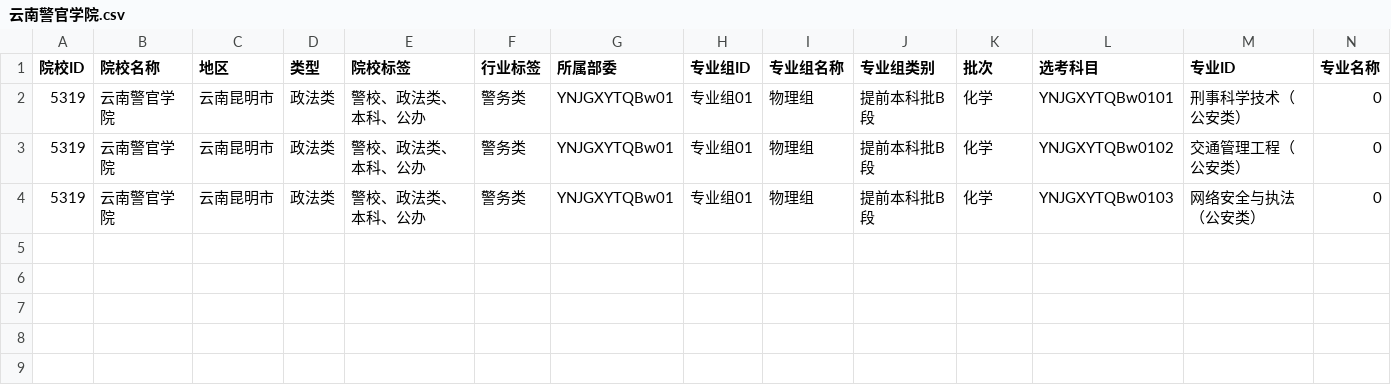
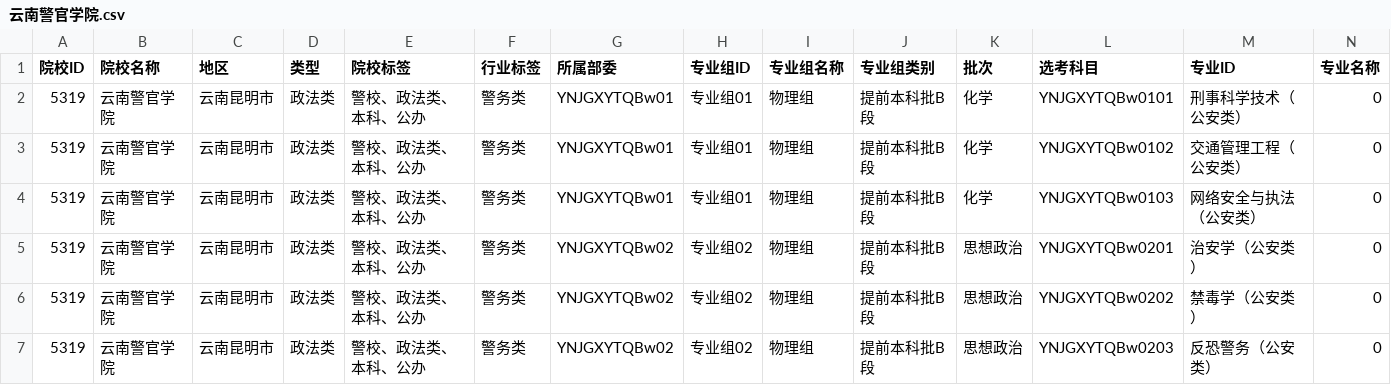
Before and after one commit to ADD574929477/2026, a CSV file: 云南警官学院.csv, drawn as a sheet; only a part is shown; rows hold the shown columns only; the diff names each change by its address in the sheet, - before the commit and + after, or states it on an @@ line.

Commit message:
feat: 录入CSV文件数据
Co-authored-by: traeagent <traeagent@users.noreply.github.com>

```diff
--- a/云南警官学院.csv
+++ b/云南警官学院.csv
+row 5: 5319 | 云南警官学院 | 云南昆明市 | 政法类 | 警校、政法类、本科、公办 | 警务类 | YNJGXYTQBw02 | 专业组02 | 物理组 | 提前本科批B段 | 思想政治 | YNJGXYTQBw0201 | 治安学（公安类） | 0
+row 6: 5319 | 云南警官学院 | 云南昆明市 | 政法类 | 警校、政法类、本科、公办 | 警务类 | YNJGXYTQBw02 | 专业组02 | 物理组 | 提前本科批B段 | 思想政治 | YNJGXYTQBw0202 | 禁毒学（公安类） | 0
+row 7: 5319 | 云南警官学院 | 云南昆明市 | 政法类 | 警校、政法类、本科、公办 | 警务类 | YNJGXYTQBw02 | 专业组02 | 物理组 | 提前本科批B段 | 思想政治 | YNJGXYTQBw0203 | 反恐警务（公安类） | 0
```
